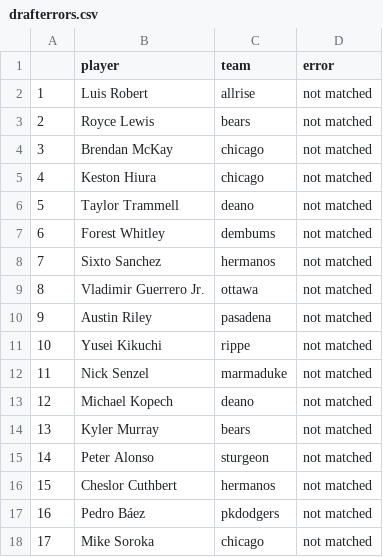
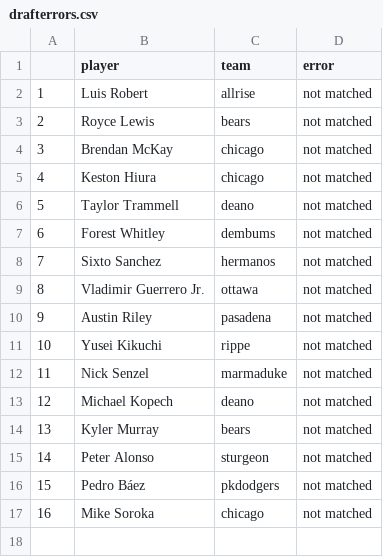
Before and after one commit to seanwllms/Fantasy2020, a CSV file: results/drafterrors.csv, drawn as a sheet; removed rows and columns are numbered as before the commit, all else as after; the diff names each change by its address in the sheet, - before the commit and + after, or states it on an @@ line.

```diff
--- a/results/drafterrors.csv
+++ b/results/drafterrors.csv
-row 16: 15 | Cheslor Cuthbert | hermanos | not matched
@@ column A renumbered from row 16 down @@
```
Also changed, not shown: results/bestremaining.csv, results/marmaduke.csv, 11 other files.
